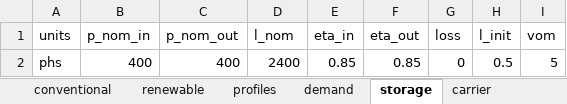
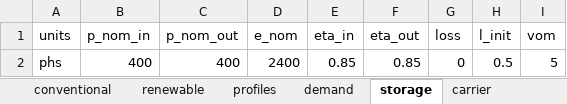
Before and after one commit to znes/enwajo, an Excel workbook: scenarios/enwajo/input/input.xlsx, sheet storage, drawn as a sheet; values as stored, in another font and other column widths than the file's, no borders; the diff names each change by its address in the sheet, - before the commit and + after, or states it on an @@ line.

```diff
--- a/scenarios/enwajo/input/input.xlsx (sheet storage)
+++ b/scenarios/enwajo/input/input.xlsx (sheet storage)
-D1: l_nom
+D1: e_nom
```
Also changed, not shown: 10 other files.
